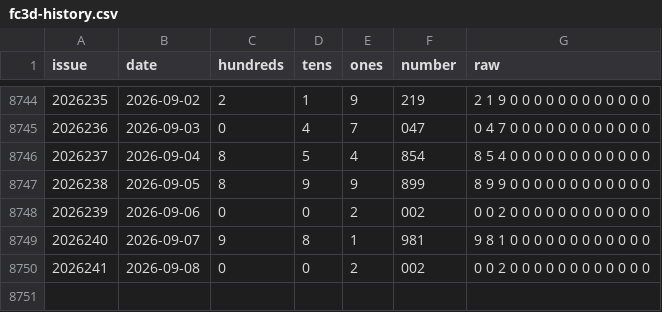
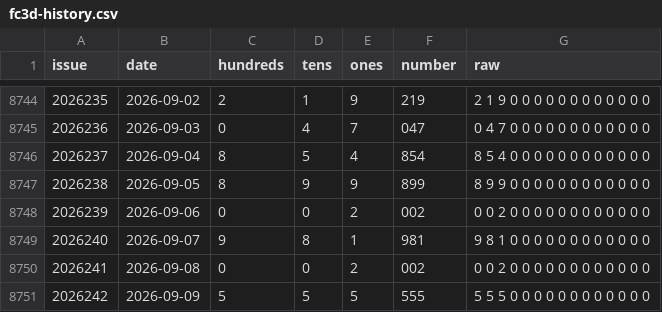
Before and after one commit to suif2375-wq/cpyc-kill6, a CSV file: fc3d-history.csv, drawn as a sheet; only a part is shown, gaps mark what is left out; the diff names each change by its address in the sheet, - before the commit and + after, or states it on an @@ line.

```diff
--- a/fc3d-history.csv
+++ b/fc3d-history.csv
+row 8751: 2026242 | 2026-09-09 | 5 | 5 | 5 | 555 | 5 5 5 0 0 0 0 0 0 0 0 0 0 0 0
```
Also changed, not shown: p3-history.csv, p5-history.csv, 4 other files.
